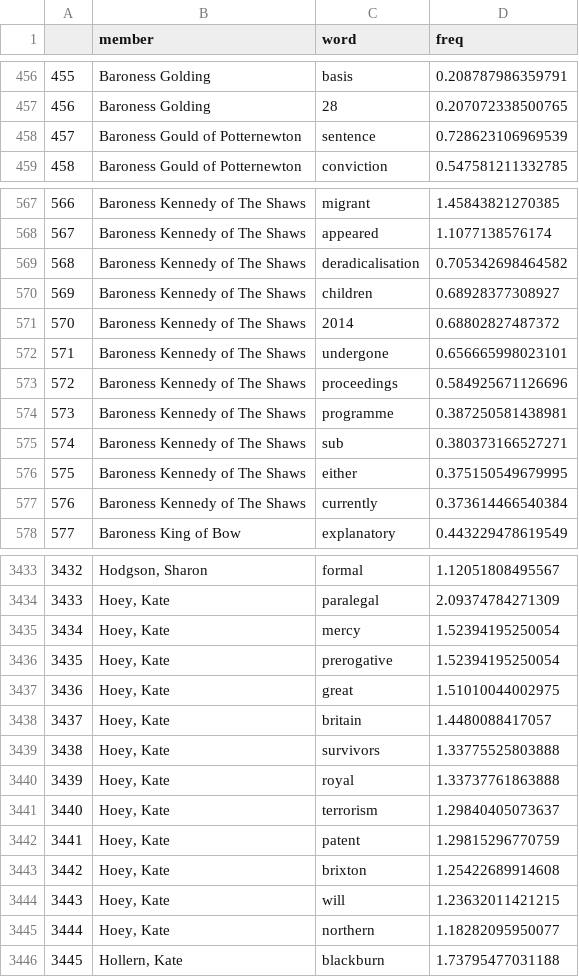
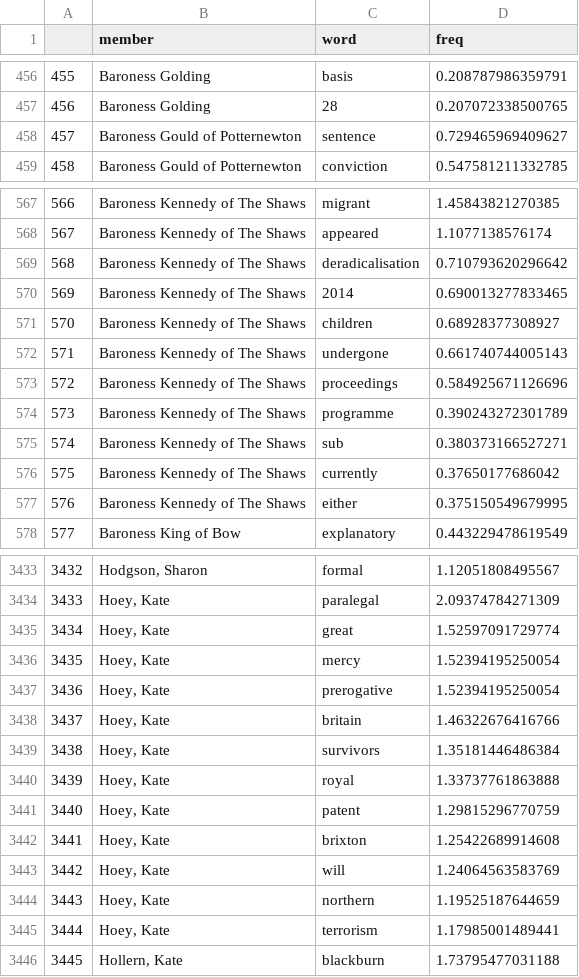
Before and after one commit to moj-analytical-services/pq-tool, a CSV file: Data/topDozenWordsPerMember.csv, drawn as a sheet; only a part is shown, gaps mark what is left out; the diff covers the shown part only.

```diff
--- a/Data/topDozenWordsPerMember.csv
+++ b/Data/topDozenWordsPerMember.csv
@@ -457,3 +457,3 @@
 "456","Baroness Golding","28",0.207072338500765
-"457","Baroness Gould of Potternewton","sentence",0.728623106969539
+"457","Baroness Gould of Potternewton","sentence",0.729465969409627
 "458","Baroness Gould of Potternewton","conviction",0.547581211332785
@@ -568,11 +568,11 @@
 "567","Baroness Kennedy of The Shaws","appeared",1.1077138576174
-"568","Baroness Kennedy of The Shaws","deradicalisation",0.705342698464582
-"569","Baroness Kennedy of The Shaws","children",0.68928377308927
-"570","Baroness Kennedy of The Shaws","2014",0.68802827487372
-"571","Baroness Kennedy of The Shaws","undergone",0.656665998023101
+"568","Baroness Kennedy of The Shaws","deradicalisation",0.710793620296642
+"569","Baroness Kennedy of The Shaws","2014",0.690013277833465
+"570","Baroness Kennedy of The Shaws","children",0.68928377308927
+"571","Baroness Kennedy of The Shaws","undergone",0.661740744005143
 "572","Baroness Kennedy of The Shaws","proceedings",0.584925671126696
-"573","Baroness Kennedy of The Shaws","programme",0.387250581438981
+"573","Baroness Kennedy of The Shaws","programme",0.390243272301789
 "574","Baroness Kennedy of The Shaws","sub",0.380373166527271
-"575","Baroness Kennedy of The Shaws","either",0.375150549679995
-"576","Baroness Kennedy of The Shaws","currently",0.373614466540384
+"575","Baroness Kennedy of The Shaws","currently",0.37650177686042
+"576","Baroness Kennedy of The Shaws","either",0.375150549679995
 "577","Baroness King of Bow","explanatory",0.443229478619549
@@ -3434,13 +3434,13 @@
 "3433","Hoey, Kate","paralegal",2.09374784271309
-"3434","Hoey, Kate","mercy",1.52394195250054
-"3435","Hoey, Kate","prerogative",1.52394195250054
-"3436","Hoey, Kate","great",1.51010044002975
-"3437","Hoey, Kate","britain",1.4480088417057
-"3438","Hoey, Kate","survivors",1.33775525803888
+"3434","Hoey, Kate","great",1.52597091729774
+"3435","Hoey, Kate","mercy",1.52394195250054
+"3436","Hoey, Kate","prerogative",1.52394195250054
+"3437","Hoey, Kate","britain",1.46322676416766
+"3438","Hoey, Kate","survivors",1.35181446486384
 "3439","Hoey, Kate","royal",1.33737761863888
-"3440","Hoey, Kate","terrorism",1.29840405073637
-"3441","Hoey, Kate","patent",1.29815296770759
-"3442","Hoey, Kate","brixton",1.25422689914608
-"3443","Hoey, Kate","will",1.23632011421215
-"3444","Hoey, Kate","northern",1.18282095950077
+"3440","Hoey, Kate","patent",1.29815296770759
+"3441","Hoey, Kate","brixton",1.25422689914608
+"3442","Hoey, Kate","will",1.24064563583769
+"3443","Hoey, Kate","northern",1.19525187644659
+"3444","Hoey, Kate","terrorism",1.17985001489441
 "3445","Hollern, Kate","blackburn",1.73795477031188
```
Also changed, not shown: 80 edited cells elsewhere in this file, Data/topDozenWordsPerTopic.csv, 1 other file.
